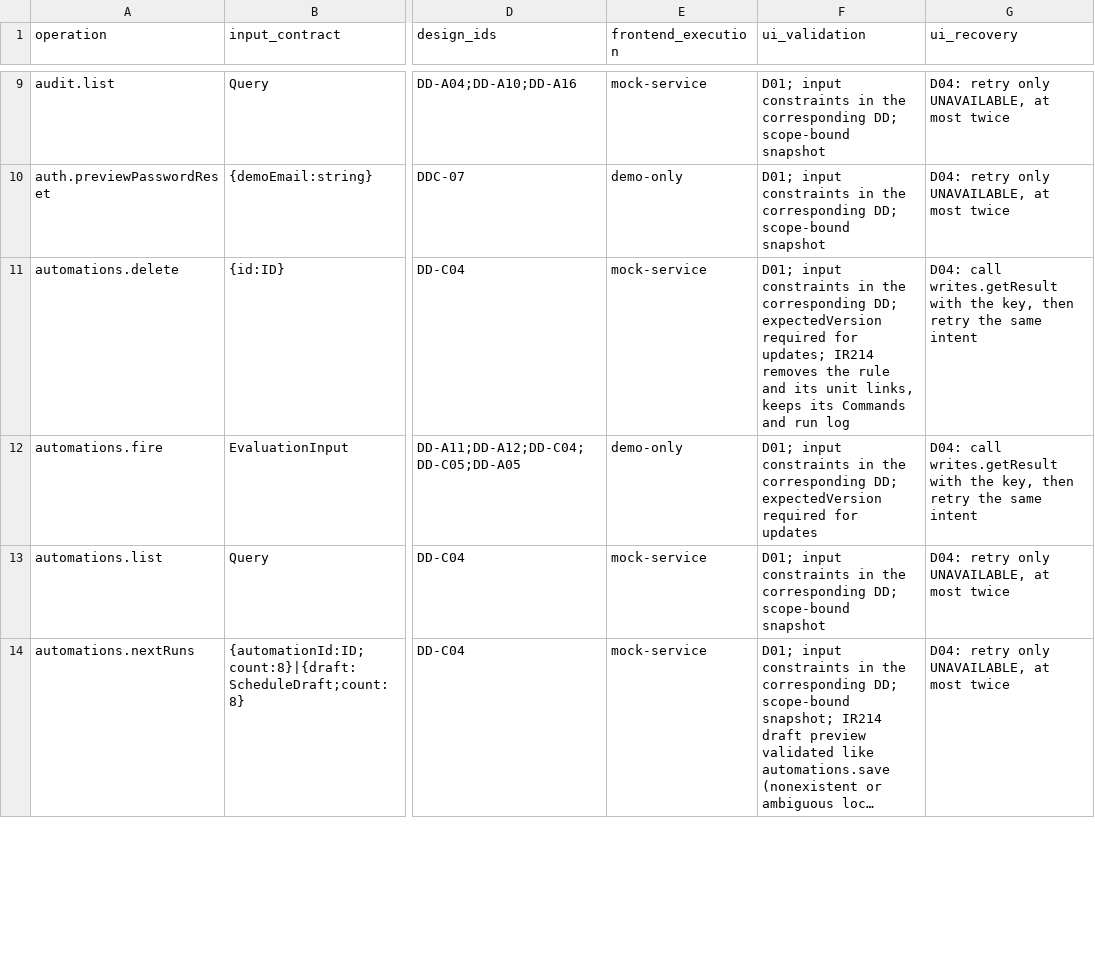
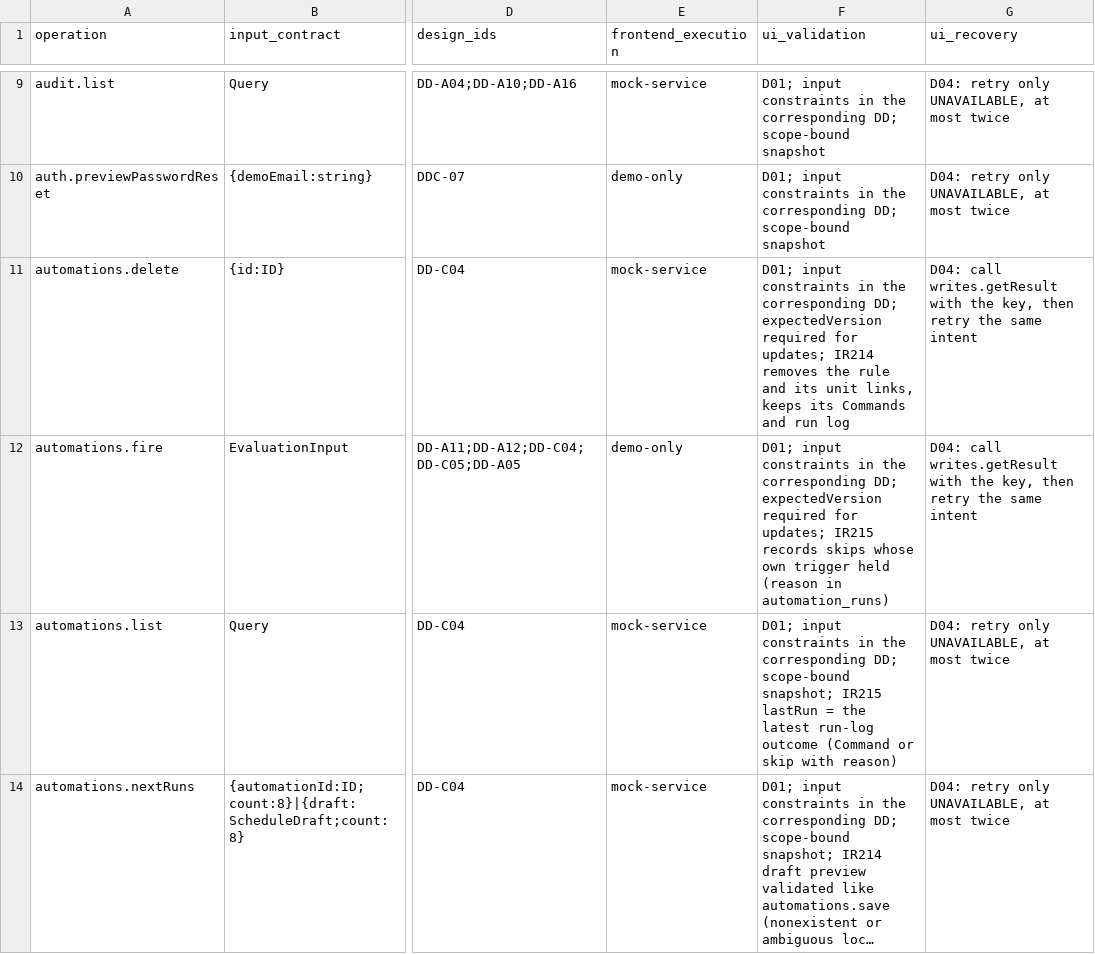
Before and after one commit to Aquarius0715/AC-Project, a CSV file: docs/02-design/operation-catalog.csv, drawn as a sheet; only a part is shown, gaps mark what is left out; long unchanged cells end in …; the diff covers the shown part only; the diff names each change by its address in the sheet, - before the commit and + after, or states it on an @@ line.

```diff
--- a/docs/02-design/operation-catalog.csv
+++ b/docs/02-design/operation-catalog.csv
-F12 (ui_validation): …required for updates
+F12 (ui_validation): …required for updates; IR215 records skips whose own trigger held (reason in automation_runs)
-F13 (ui_validation): …DD; scope-bound snapshot
+F13 (ui_validation): …DD; scope-bound snapshot; IR215 lastRun = the latest run-log outcome (Command or skip with reason)
```
Also changed, not shown: 2 edited cells elsewhere in this file, 14 other files.
